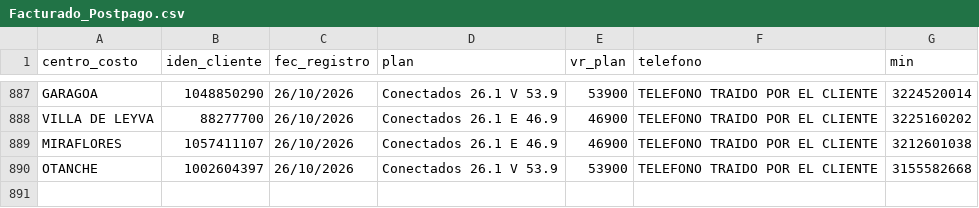
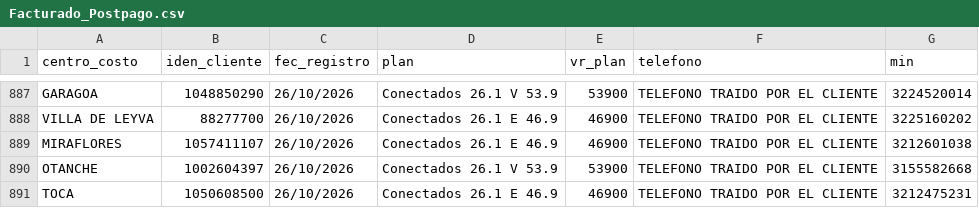
Before and after one commit to lualbernu/prueba-1, a CSV file: Facturado_Postpago.csv, drawn as a sheet; only a part is shown, gaps mark what is left out; the diff names each change by its address in the sheet, - before the commit and + after, or states it on an @@ line.

Commit message:
Actualización automática: Facturado_Postpago.csv

```diff
--- a/Facturado_Postpago.csv
+++ b/Facturado_Postpago.csv
+row 891: TOCA | 1050608500 | 26/10/2026 | Conectados 26.1 E 46.9 | 46900 | TELEFONO TRAIDO POR EL CLIENTE | 3212475231
```
